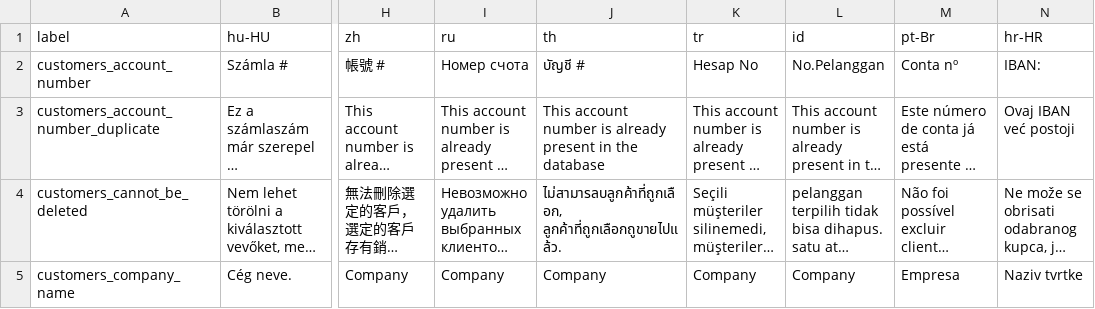
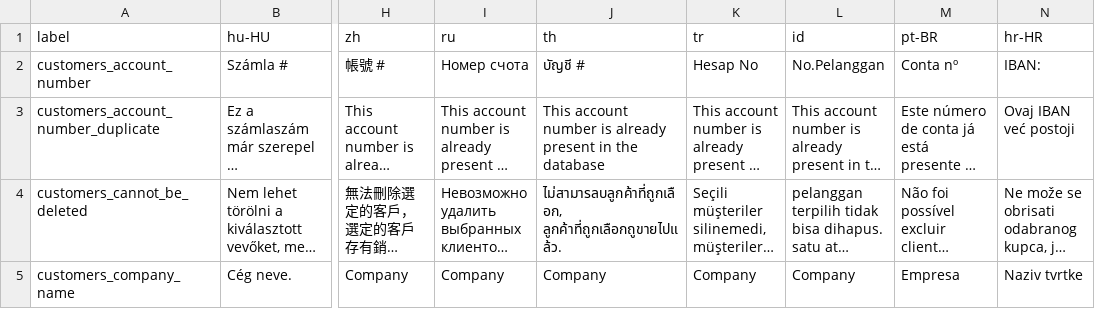
Before and after one commit to Darli963/sistema-inventario-ventas, a CSV file: translations/customers_lang.csv, drawn as a sheet; only a part is shown, gaps mark what is left out; long unchanged cells end in …; the diff names each change by its address in the sheet, - before the commit and + after, or states it on an @@ line.

Commit message:
Set correct casing for pt-BR in customers_lang.csv + delete duplicate folder (#576)

```diff
--- a/translations/customers_lang.csv
+++ b/translations/customers_lang.csv
-M1: pt-Br
+M1: pt-BR
```
Also changed, not shown: 1 other file.
